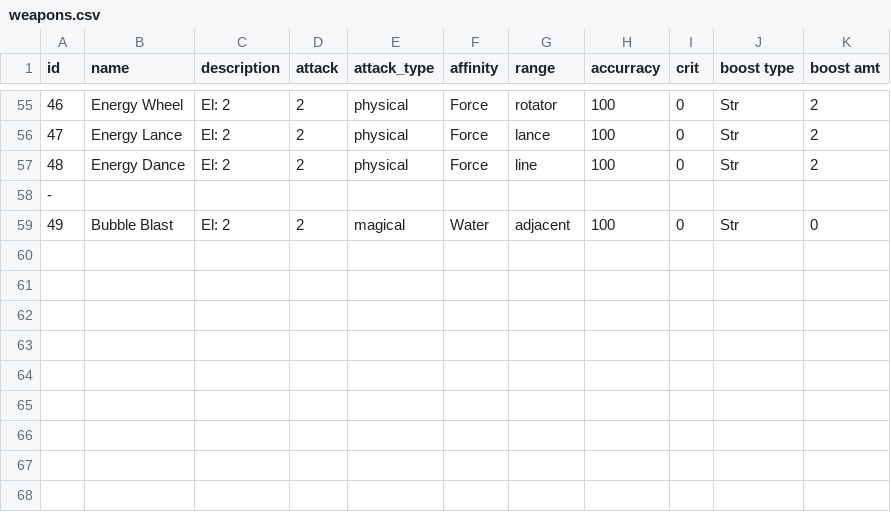
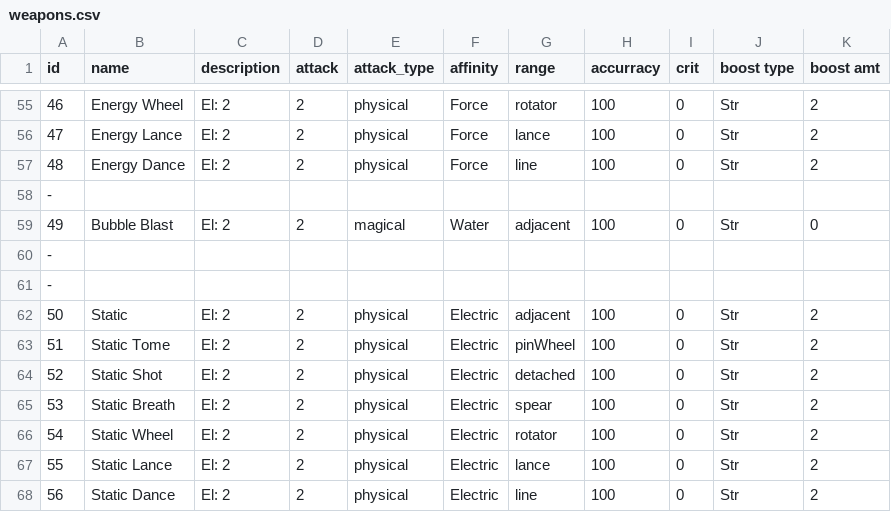
Before and after one commit to TjayCargle/Transference, a CSV file: Transference/Assets/Resources/weapons.csv, drawn as a sheet; only a part is shown, gaps mark what is left out.

```diff
--- a/Transference/Assets/Resources/weapons.csv
+++ b/Transference/Assets/Resources/weapons.csv
@@ -59 +59,10 @@ id, name, description,attack, attack_type,affinity, range, accurracy, crit,boost
 49, Bubble Blast,El:  2, 2, magical, Water, adjacent, 100, 0, Str, 0
+-
+-
+50, Static ,El:  2, 2, physical, Electric, adjacent, 100, 0, Str, 2
+51, Static Tome,El:  2, 2, physical, Electric, pinWheel, 100, 0, Str, 2
+52, Static Shot,El:  2, 2, physical, Electric, detached, 100, 0, Str, 2
+53, Static Breath,El:  2, 2, physical, Electric, spear, 100, 0, Str, 2
+54, Static Wheel,El:  2, 2, physical, Electric, rotator, 100, 0, Str, 2
+55, Static Lance,El:  2, 2, physical, Electric, lance, 100, 0, Str, 2
+56, Static Dance,El:  2, 2, physical, Electric, line, 100, 0, Str, 2
```
Also changed, not shown: Transference/Assets/Resources/Dialogue/Scene1.csv, Transference/Assets/Resources/armor.csv, 52 other files.
